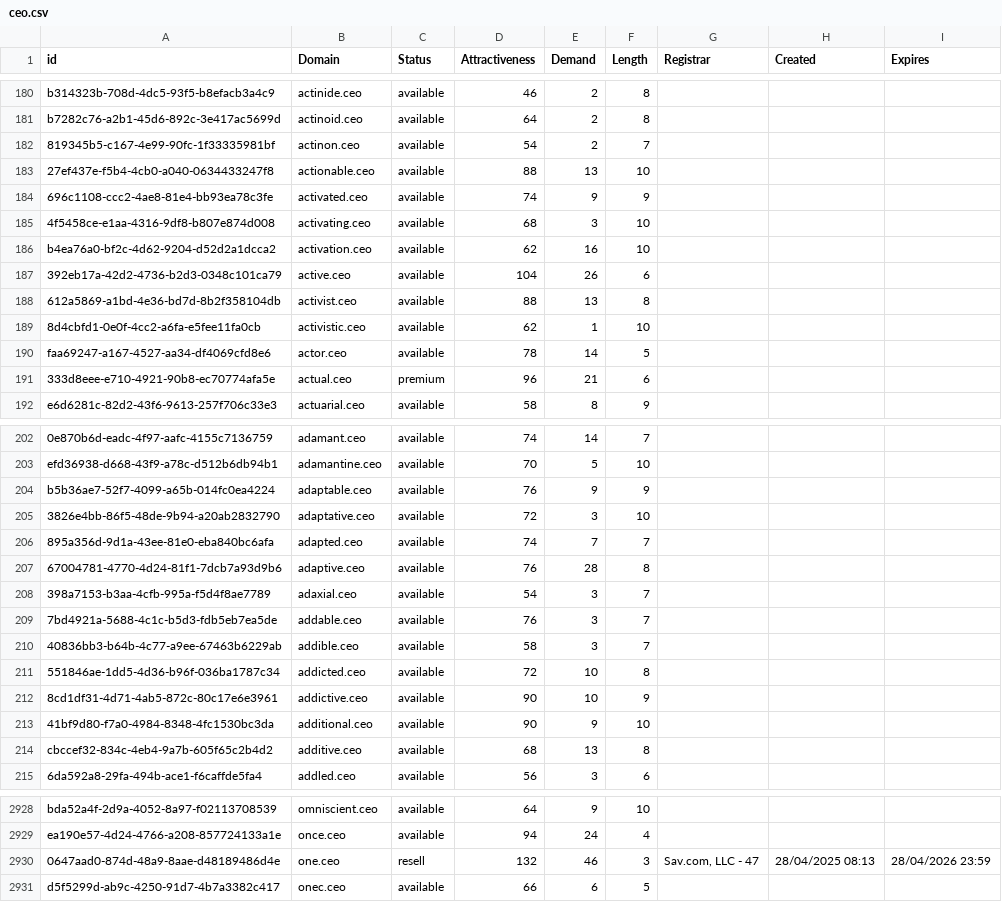
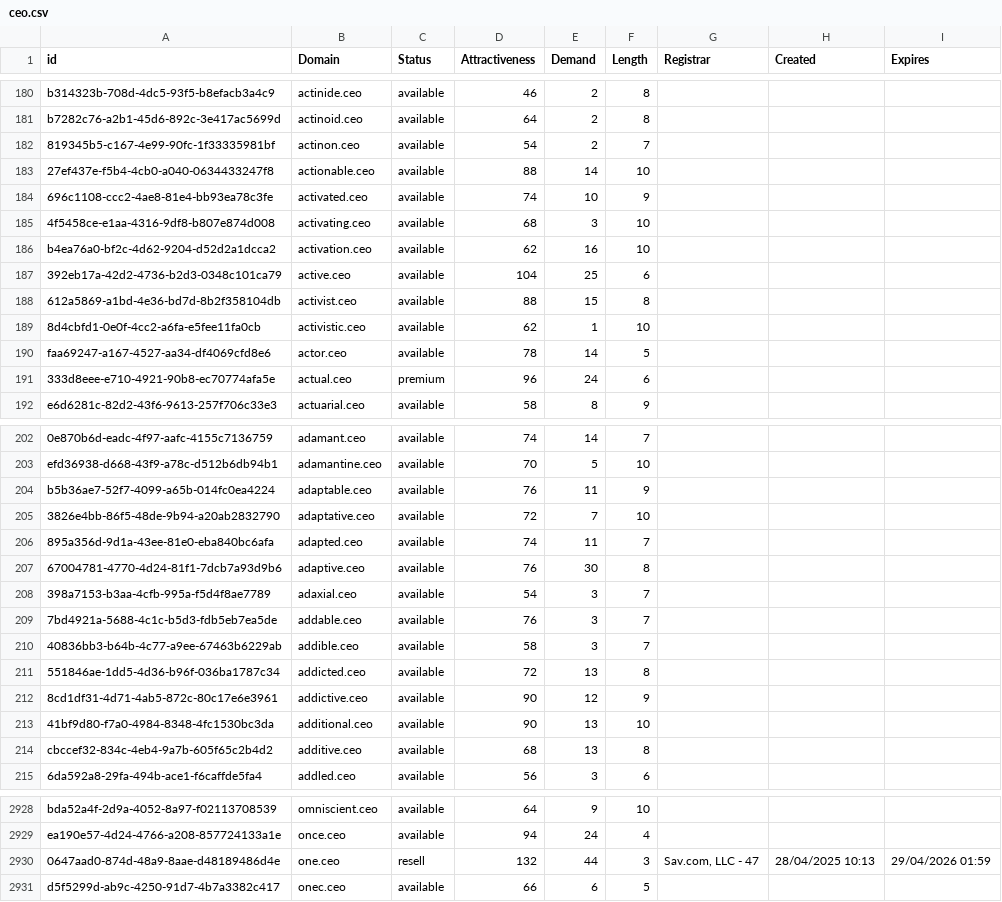
Before and after one commit to UniqueDomains/ceo-oneword-domains, a CSV file: ceo.csv, drawn as a sheet; only a part is shown, gaps mark what is left out; the diff covers the shown part only; the diff names each change by its address in the sheet, - before the commit and + after, or states it on an @@ line.

Commit message:
Domains update

```diff
--- a/ceo.csv
+++ b/ceo.csv
-E183 (Demand): 13
+E183 (Demand): 14
-E184 (Demand): 9
+E184 (Demand): 10
-E187 (Demand): 26
+E187 (Demand): 25
-E188 (Demand): 13
+E188 (Demand): 15
-E191 (Demand): 21
+E191 (Demand): 24
-E204 (Demand): 9
+E204 (Demand): 11
-E205 (Demand): 3
+E205 (Demand): 7
-E206 (Demand): 7
+E206 (Demand): 11
-E207 (Demand): 28
+E207 (Demand): 30
-E211 (Demand): 10
+E211 (Demand): 13
-E212 (Demand): 10
+E212 (Demand): 12
-E213 (Demand): 9
+E213 (Demand): 13
-E2930 (Demand): 46
+E2930 (Demand): 44
-H2930 (Created): 28/04/2025 08:13
+H2930 (Created): 28/04/2025 10:13
-I2930 (Expires): 28/04/2026 23:59
+I2930 (Expires): 29/04/2026 01:59
```
Also changed, not shown: 87 edited cells elsewhere in this file, 2 other files.
